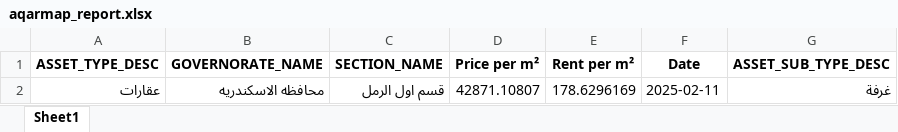
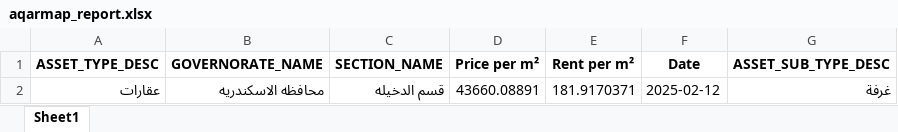
Before and after one commit to MhmdTahaSheRif/Web_Scrap, an Excel workbook: aqarmap_report.xlsx, sheet Sheet1, drawn as a sheet; values as stored, in another font and other column widths than the file's, no borders; the diff names each change by its address in the sheet, - before the commit and + after, or states it on an @@ line.

```diff
--- a/aqarmap_report.xlsx (sheet Sheet1)
+++ b/aqarmap_report.xlsx (sheet Sheet1)
-C2 (SECTION_NAME): قسم اول الرمل
+C2 (SECTION_NAME): قسم الدخيله
-D2 (Price per m²): 42871.10807
+D2 (Price per m²): 43660.08891
-E2 (Rent per m²): 178.6296169
+E2 (Rent per m²): 181.9170371
-F2 (Date): 2025-02-11
+F2 (Date): 2025-02-12
```
Also changed, not shown: dubizzle_report.xlsx, 1 other file.
